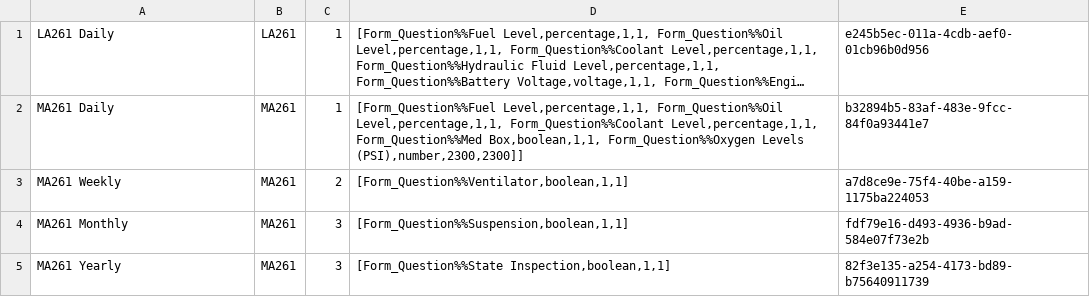
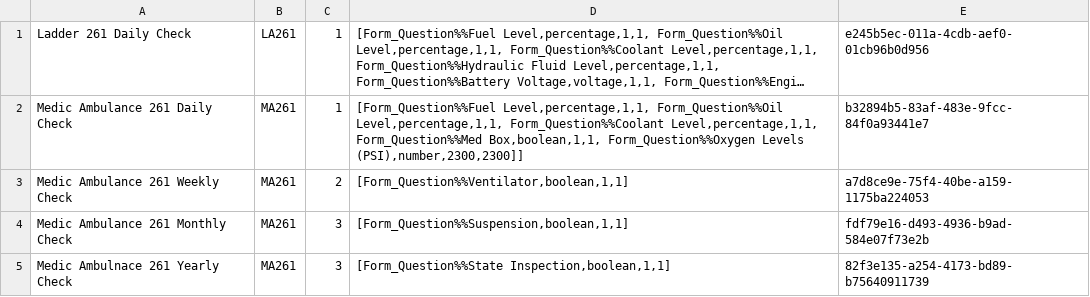
Before and after one commit to isaacOstler/CS1410_finalProject, a CSV file: form_templates.csv, drawn as a sheet; long unchanged cells end in …; the diff names each change by its address in the sheet, - before the commit and + after, or states it on an @@ line.

Commit message:
Created the form editor screen

```diff
--- a/form_templates.csv
+++ b/form_templates.csv
-A1: LA261 Daily
+A1: Ladder 261 Daily Check
-A2: MA261 Daily
+A2: Medic Ambulance 261 Daily Check
-A3: MA261 Weekly
+A3: Medic Ambulance 261 Weekly Check
-A4: MA261 Monthly
+A4: Medic Ambulance 261 Monthly Check
-A5: MA261 Yearly
+A5: Medic Ambulnace 261 Yearly Check
```
Also changed, not shown: users.csv, 14 other files.
